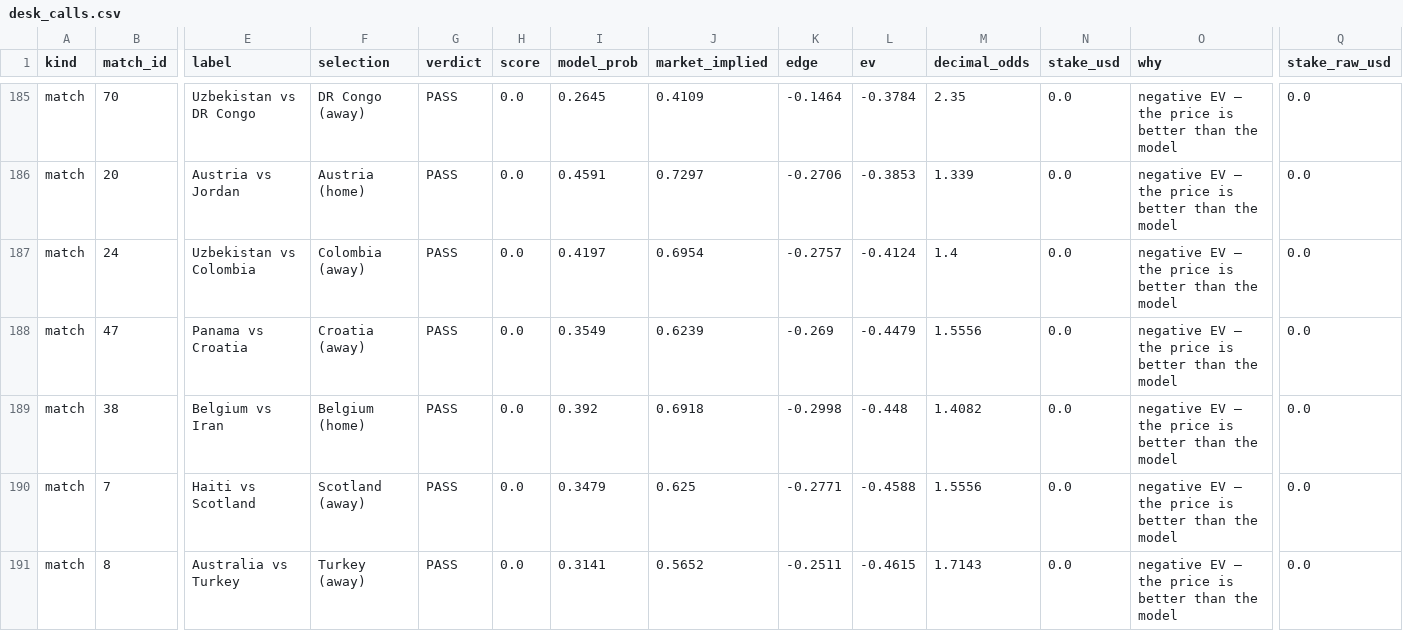
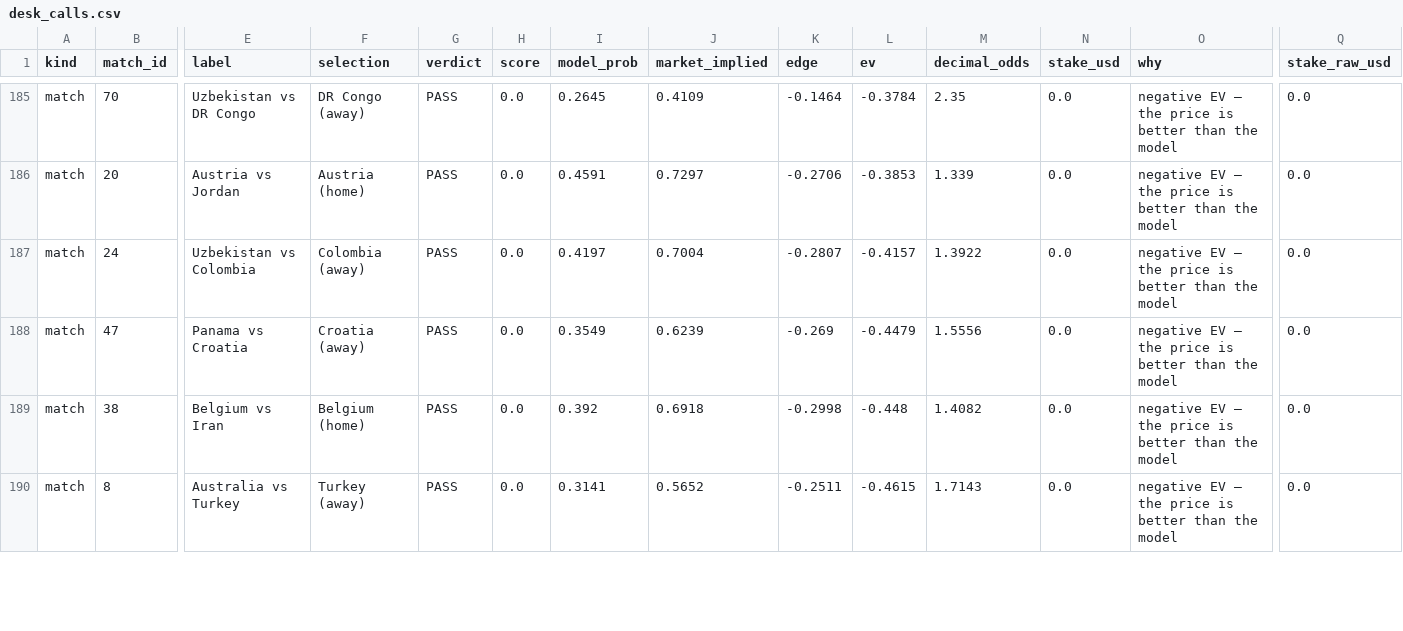
Before and after one commit to AndSoItRises/World-Cup-2026-, a CSV file: data/processed/desk_calls.csv, drawn as a sheet; only a part is shown, gaps mark what is left out; removed rows and columns are numbered as before the commit, all else as after; rows hold the shown columns only; the diff covers the shown part only; the diff names each change by its address in the sheet, - before the commit and + after, or states it on an @@ line.

```diff
--- a/data/processed/desk_calls.csv
+++ b/data/processed/desk_calls.csv
-J187 (market_implied): 0.6954
+J187 (market_implied): 0.7004
-K187 (edge): -0.2757
+K187 (edge): -0.2807
-L187 (ev): -0.4124
+L187 (ev): -0.4157
-M187 (decimal_odds): 1.4
+M187 (decimal_odds): 1.3922
-row 190: match | 7 | Haiti vs Scotland | Scotland (away) | PASS | 0.0 | 0.3479 | 0.625 | -0.2771 | -0.4588 | 1.5556 | 0.0 | negative EV — the price is better than the model | 0.0
```
Also changed, not shown: 1 added row and 52 edited cells elsewhere in this file, data/processed/arb_scan.csv, data/processed/clv_report.csv, 3 other files.
